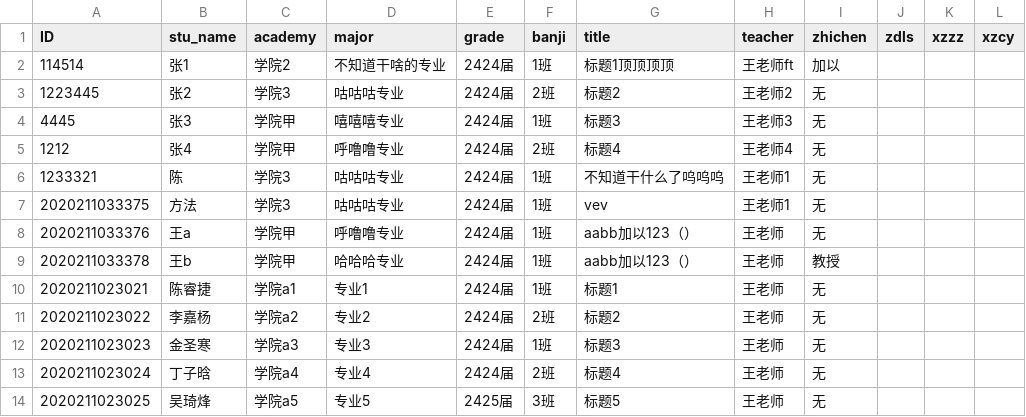
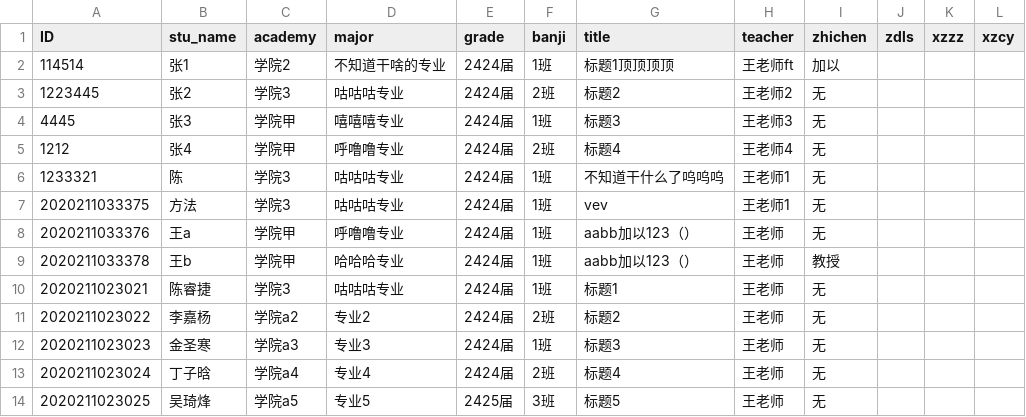
Before and after one commit to deoxyribonucleic-acid/doc_automation, a CSV file: database/student.csv, drawn as a sheet.

```diff
--- a/database/student.csv
+++ b/database/student.csv
@@ -9,3 +9,3 @@ ID,stu_name,academy,major,grade,banji,title,teacher,zhichen,zdls,xzzz,xzcy
 2020211033378,王b,学院甲,哈哈哈专业,2424届,1班,aabb加以123（）,王老师,教授,,,
-2020211023021,陈睿捷,学院a1,专业1,2424届,1班,标题1,王老师,无,,,
+2020211023021,陈睿捷,学院3,咕咕咕专业,2424届,1班,标题1,王老师,无,,,
 2020211023022,李嘉杨,学院a2,专业2,2424届,2班,标题2,王老师,无,,,
```
Also changed, not shown: 4 other files.
